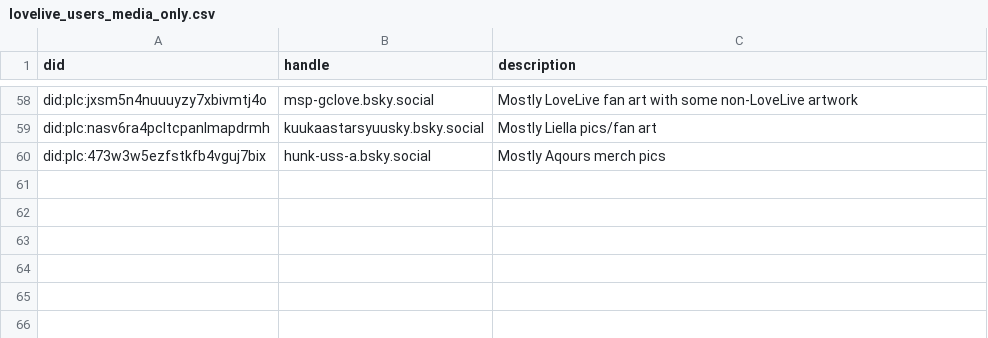
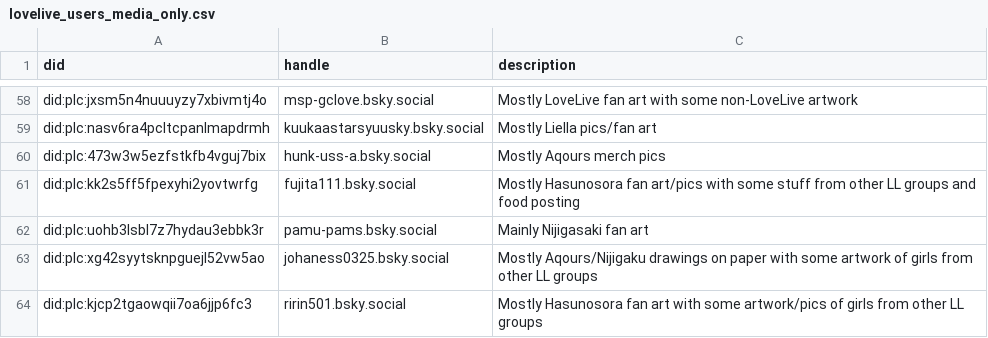
Before and after one commit to p1timmy/bsky-feeds, a CSV file: lists/lovelive_users_media_only.csv, drawn as a sheet; only a part is shown, gaps mark what is left out.

```diff
--- a/lists/lovelive_users_media_only.csv
+++ b/lists/lovelive_users_media_only.csv
@@ -60 +60,5 @@ did:plc:nasv6ra4pcltcpanlmapdrmh,kuukaastarsyuusky.bsky.social,"Mostly Liella pi
 did:plc:473w3w5ezfstkfb4vguj7bix,hunk-uss-a.bsky.social,"Mostly Aqours merch pics"
+did:plc:kk2s5ff5fpexyhi2yovtwrfg,fujita111.bsky.social,"Mostly Hasunosora fan art/pics with some stuff from other LL groups and food posting"
+did:plc:uohb3lsbl7z7hydau3ebbk3r,pamu-pams.bsky.social,"Mainly Nijigasaki fan art"
+did:plc:xg42syytsknpguejl52vw5ao,johaness0325.bsky.social,"Mostly Aqours/Nijigaku drawings on paper with some artwork of girls from other LL groups"
+did:plc:kjcp2tgaowqii7oa6jjp6fc3,ririn501.bsky.social,"Mostly Hasunosora fan art with some artwork/pics of girls from other LL groups"
```
Also changed, not shown: lists/lovelive_ignore_users.csv.
